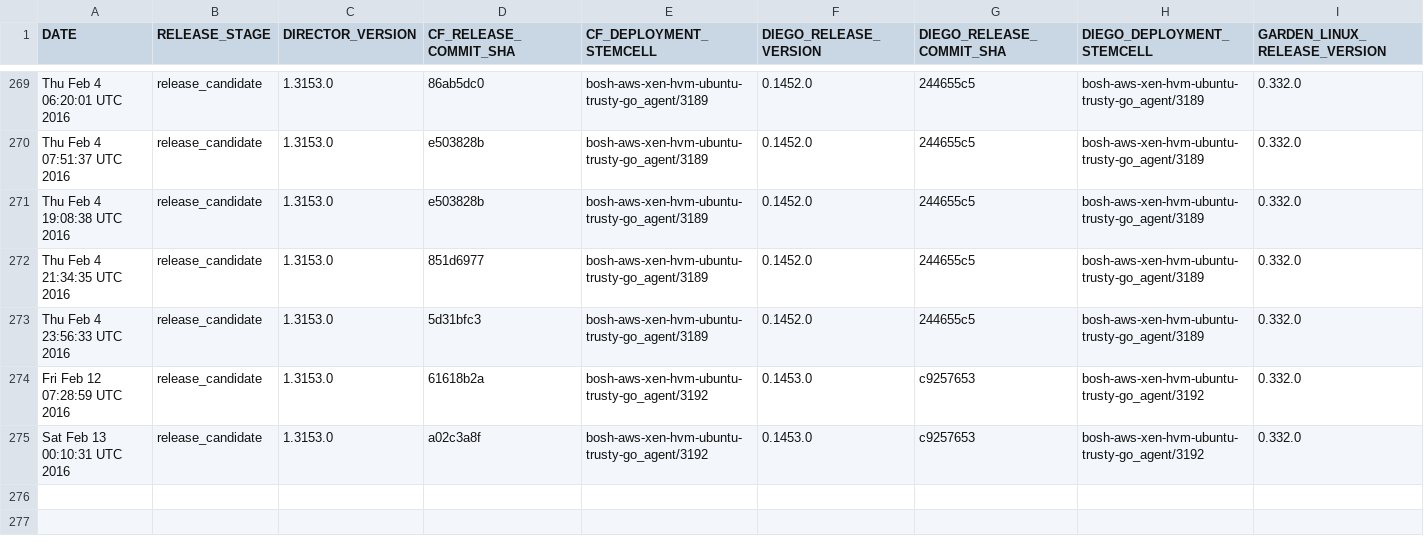
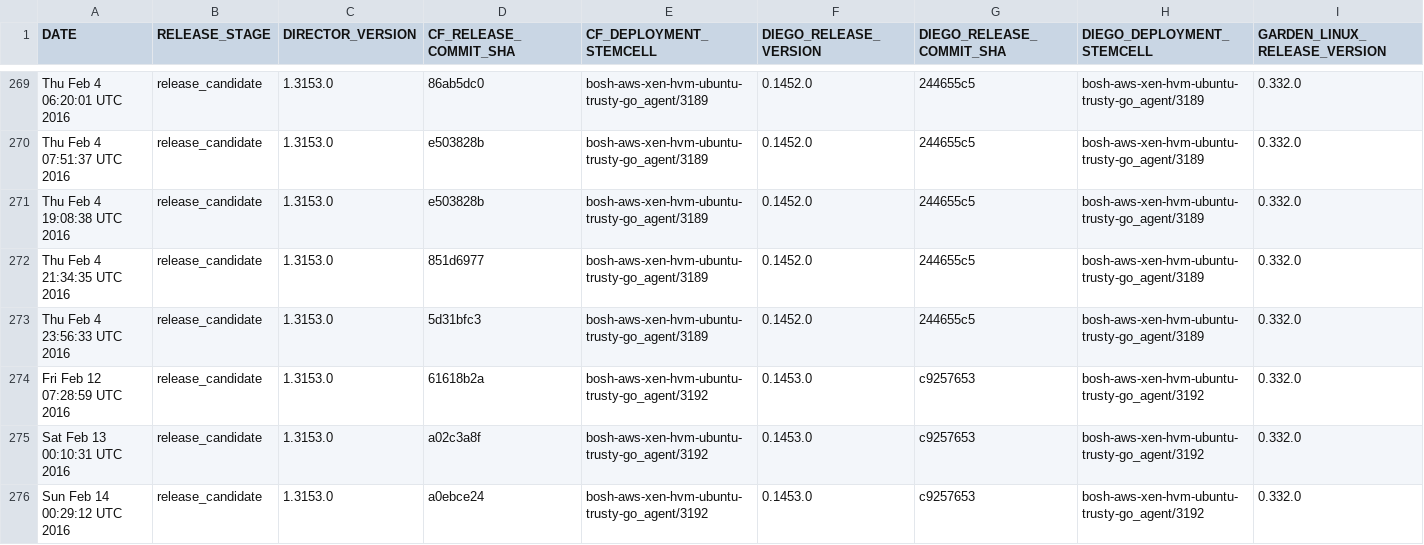
Before and after one commit to cloudfoundry-attic/diego-cf-compatibility, a CSV file: compatibility-v2.csv, drawn as a sheet; only a part is shown, gaps mark what is left out; rows hold the shown columns only; the diff names each change by its address in the sheet, - before the commit and + after, or states it on an @@ line.

Commit message:
Add CF-Diego-Garden compatibility record on Sun Feb 14 00:29:12 UTC 2016 at release stage release_candidate

```diff
--- a/compatibility-v2.csv
+++ b/compatibility-v2.csv
+row 276: Sun Feb 14 00:29:12 UTC 2016 | release_candidate | 1.3153.0 | a0ebce24 | bosh-aws-xen-hvm-ubuntu-trusty-go_agent/3192 | 0.1453.0 | c9257653 | bosh-aws-xen-hvm-ubuntu-trusty-go_agent/3192 | 0.332.0
```
